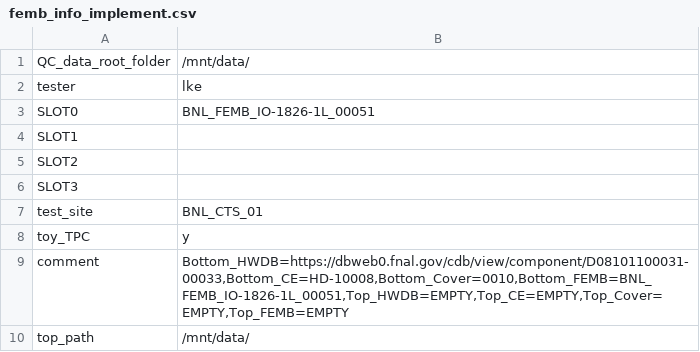
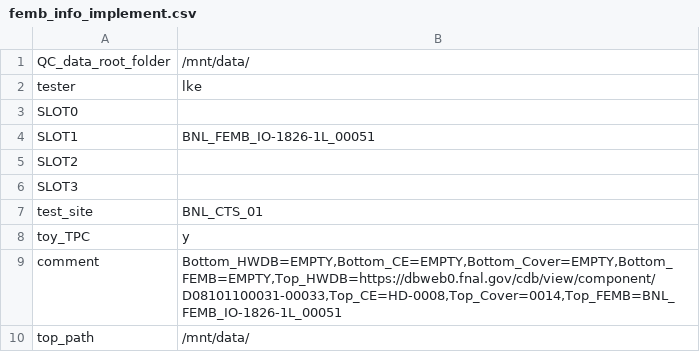
Before and after one commit to lkebnl/BNL_CE_WIB_SW_QC, a CSV file: femb_info_implement.csv, drawn as a sheet.

```diff
--- a/femb_info_implement.csv
+++ b/femb_info_implement.csv
@@ -2,4 +2,4 @@
 tester,lke
-SLOT0,BNL_FEMB_IO-1826-1L_00051
-SLOT1,
+SLOT0,
+SLOT1,BNL_FEMB_IO-1826-1L_00051
 SLOT2,
@@ -8,3 +8,3 @@ test_site,BNL_CTS_01
 toy_TPC,y
-comment,"Bottom_HWDB=https://dbweb0.fnal.gov/cdb/view/component/D08101100031-00033,Bottom_CE=HD-10008,Bottom_Cover=0010,Bottom_FEMB=BNL_FEMB_IO-1826-1L_00051,Top_HWDB=EMPTY,Top_CE=EMPTY,Top_Cover=EMPTY,Top_FEMB=EMPTY"
+comment,"Bottom_HWDB=EMPTY,Bottom_CE=EMPTY,Bottom_Cover=EMPTY,Bottom_FEMB=EMPTY,Top_HWDB=https://dbweb0.fnal.gov/cdb/view/component/D08101100031-00033,Top_CE=HD-0008,Top_Cover=0014,Top_FEMB=BNL_FEMB_IO-1826-1L_00051"
 top_path,/mnt/data/
```
Also changed, not shown: femb_info.csv, init_setup.csv, 2 other files.
